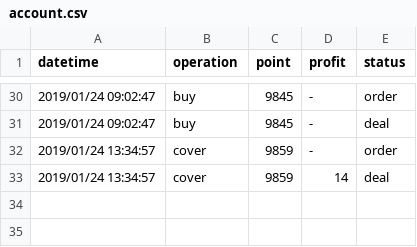
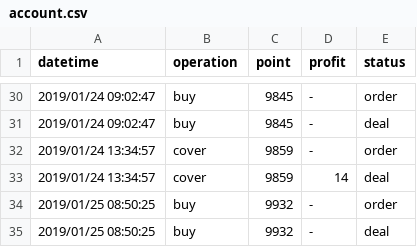
Before and after one commit to KuiMing/future-simulate-record, a CSV file: account.csv, drawn as a sheet; only a part is shown, gaps mark what is left out; the diff names each change by its address in the sheet, - before the commit and + after, or states it on an @@ line.

```diff
--- a/account.csv
+++ b/account.csv
+row 34: 2019/01/25 08:50:25 | buy | 9932 | - | order
+row 35: 2019/01/25 08:50:25 | buy | 9932 | - | deal
```
Also changed, not shown: 1 other file.
